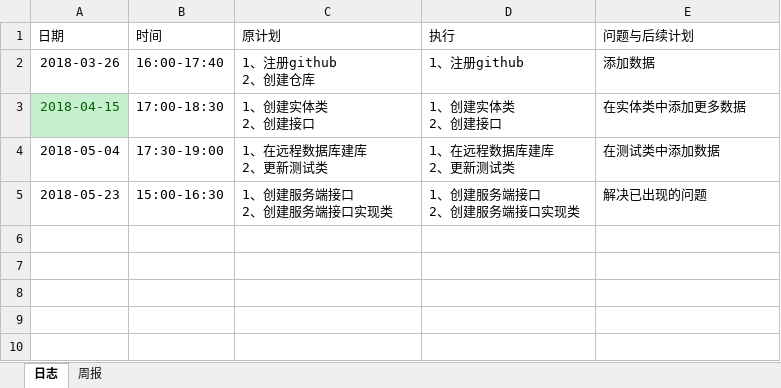
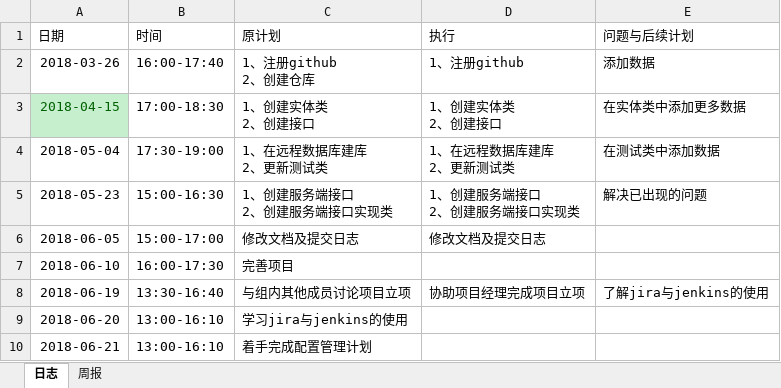
Before and after one commit to B112Spring0ne/TANWANLANYUE, an Excel workbook: src/log/log_201608040126_黄志高.xlsx, sheet 日志, drawn as a sheet; values as stored, in another font and other column widths than the file's, no borders; the diff names each change by its address in the sheet, - before the commit and + after, or states it on an @@ line.

Commit message:
日志更新

```diff
--- a/src/log/log_201608040126_黄志高.xlsx (sheet 日志)
+++ b/src/log/log_201608040126_黄志高.xlsx (sheet 日志)
+row 6: 2018-06-05 | 15:00-17:00 | 修改文档及提交日志 | 修改文档及提交日志
+row 7: 2018-06-10 | 16:00-17:30 | 完善项目
+row 8: 2018-06-19 | 13:30-16:40 | 与组内其他成员讨论项目立项 | 协助项目经理完成项目立项 | 了解jira与jenkins的使用
+row 9: 2018-06-20 | 13:00-16:10 | 学习jira与jenkins的使用
+row 10: 2018-06-21 | 13:00-16:10 | 着手完成配置管理计划
```
